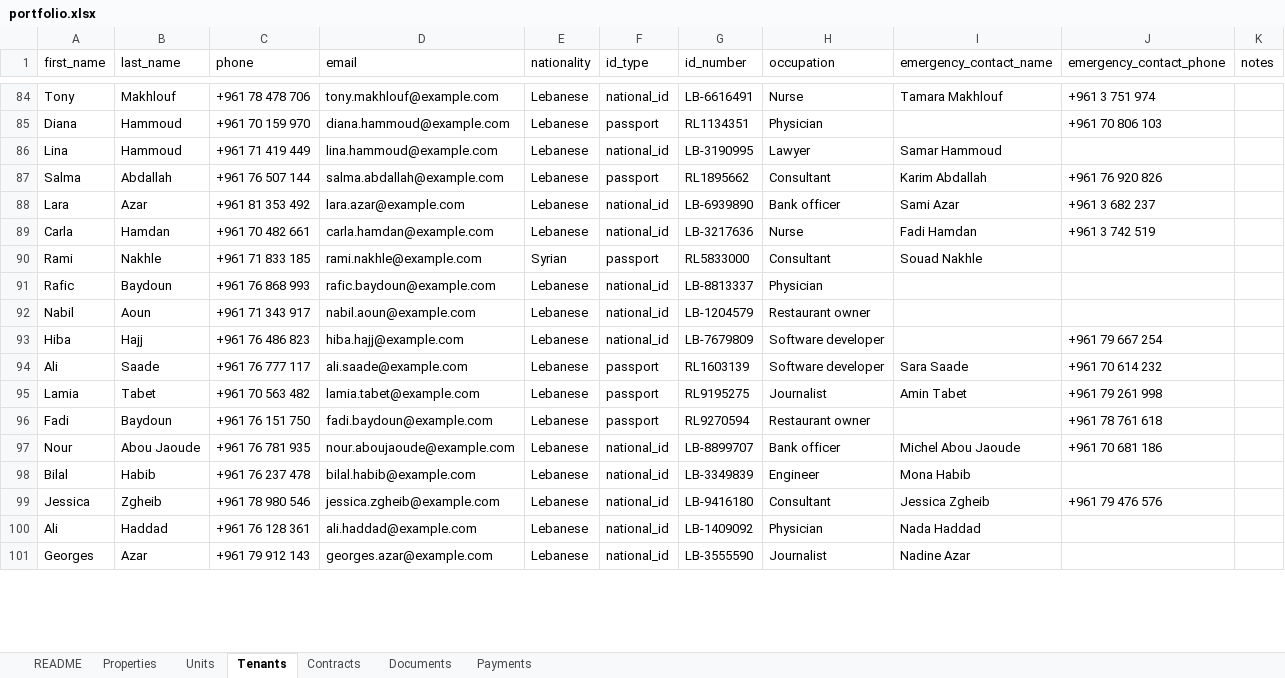
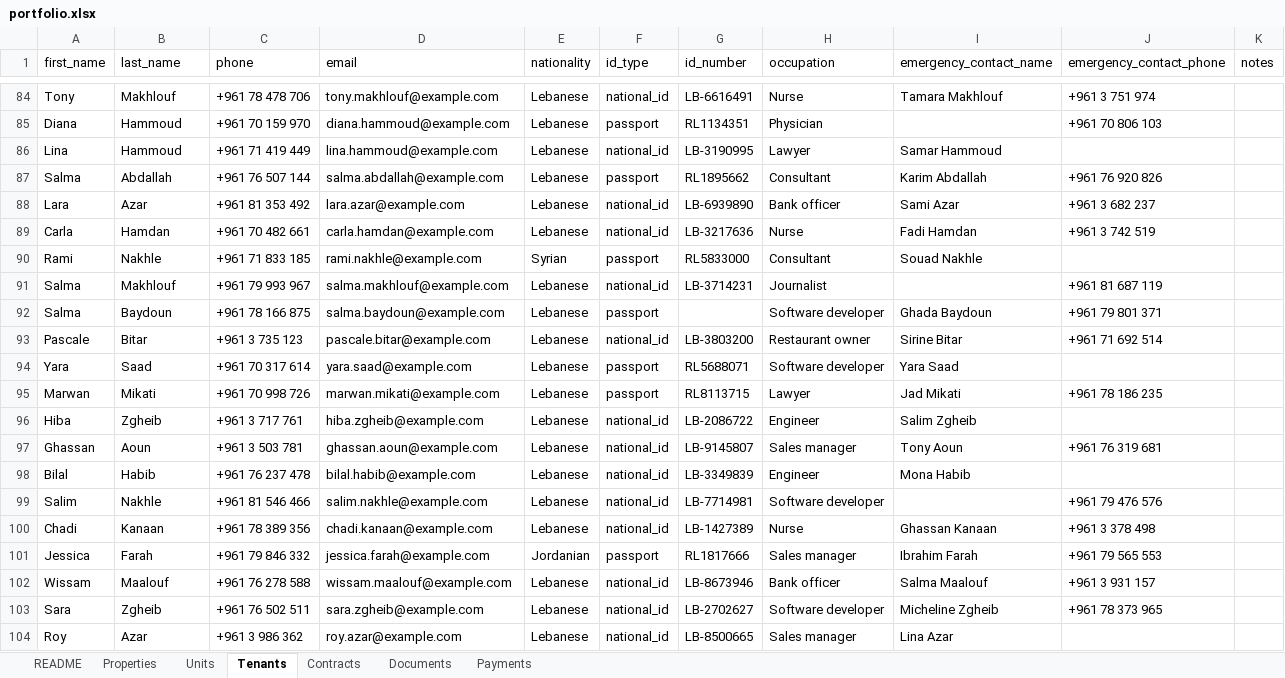
Before and after one commit to Lunabrains/rental, an Excel workbook: public/seed/portfolio.xlsx, sheet Tenants, drawn as a sheet; only a part is shown, gaps mark what is left out; values as stored, in another font and other column widths than the file's, no borders; removed rows and columns are numbered as before the commit, all else as after; the diff covers the shown part only; the diff names each change by its address in the sheet, - before the commit and + after, or states it on an @@ line.

```diff
--- a/public/seed/portfolio.xlsx (sheet Tenants)
+++ b/public/seed/portfolio.xlsx (sheet Tenants)
-row 91: Rafic | Baydoun | +961 76 868 993 | rafic.baydoun@example.com | Lebanese | national_id | LB-8813337 | Physician
-row 92: Nabil | Aoun | +961 71 343 917 | nabil.aoun@example.com | Lebanese | national_id | LB-1204579 | Restaurant owner
-row 93: Hiba | Hajj | +961 76 486 823 | hiba.hajj@example.com | Lebanese | national_id | LB-7679809 | Software developer |  | +961 79 667 254
+row 91: Salma | Makhlouf | +961 79 993 967 | salma.makhlouf@example.com | Lebanese | national_id | LB-3714231 | Journalist |  | +961 81 687 119
+row 92: Salma | Baydoun | +961 78 166 875 | salma.baydoun@example.com | Lebanese | passport |  | Software developer | Ghada Baydoun | +961 79 801 371
+row 93: Pascale | Bitar | +961 3 735 123 | pascale.bitar@example.com | Lebanese | national_id | LB-3803200 | Restaurant owner | Sirine Bitar | +961 71 692 514
-A94 (first_name): Ali
+A94 (first_name): Yara
-B94 (last_name): Saade
+B94 (last_name): Saad
-C94 (phone): +961 76 777 117
+C94 (phone): +961 70 317 614
-D94 (email): ali.saade@example.com
+D94 (email): yara.saad@example.com
-G94 (id_number): RL1603139
+G94 (id_number): RL5688071
-I94 (emergency_contact_name): Sara Saade
+I94 (emergency_contact_name): Yara Saad
-J94 (emergency_contact_phone): +961 70 614 232
+J94 (emergency_contact_phone): (empty)
-row 95: Lamia | Tabet | +961 70 563 482 | lamia.tabet@example.com | Lebanese | passport | RL9195275 | Journalist | Amin Tabet | +961 79 261 998
-row 96: Fadi | Baydoun | +961 76 151 750 | fadi.baydoun@example.com | Lebanese | passport | RL9270594 | Restaurant owner |  | +961 78 761 618
-row 97: Nour | Abou Jaoude | +961 76 781 935 | nour.aboujaoude@example.com | Lebanese | national_id | LB-8899707 | Bank officer | Michel Abou Jaoude | +961 70 681 186
+row 95: Marwan | Mikati | +961 70 998 726 | marwan.mikati@example.com | Lebanese | passport | RL8113715 | Lawyer | Jad Mikati | +961 78 186 235
+row 96: Hiba | Zgheib | +961 3 717 761 | hiba.zgheib@example.com | Lebanese | national_id | LB-2086722 | Engineer | Salim Zgheib
+row 97: Ghassan | Aoun | +961 3 503 781 | ghassan.aoun@example.com | Lebanese | national_id | LB-9145807 | Sales manager | Tony Aoun | +961 76 319 681
-row 99: Jessica | Zgheib | +961 78 980 546 | jessica.zgheib@example.com | Lebanese | national_id | LB-9416180 | Consultant | Jessica Zgheib | +961 79 476 576
-row 100: Ali | Haddad | +961 76 128 361 | ali.haddad@example.com | Lebanese | national_id | LB-1409092 | Physician | Nada Haddad
+row 99: Salim | Nakhle | +961 81 546 466 | salim.nakhle@example.com | Lebanese | national_id | LB-7714981 | Software developer |  | +961 79 476 576
+row 100: Chadi | Kanaan | +961 78 389 356 | chadi.kanaan@example.com | Lebanese | national_id | LB-1427389 | Nurse | Ghassan Kanaan | +961 3 378 498
+row 101: Jessica | Farah | +961 79 846 332 | jessica.farah@example.com | Jordanian | passport | RL1817666 | Sales manager | Ibrahim Farah | +961 79 565 553
+row 102: Wissam | Maalouf | +961 76 278 588 | wissam.maalouf@example.com | Lebanese | national_id | LB-8673946 | Bank officer | Salma Maalouf | +961 3 931 157
+row 103: Sara | Zgheib | +961 76 502 511 | sara.zgheib@example.com | Lebanese | national_id | LB-2702627 | Software developer | Micheline Zgheib | +961 78 373 965
-A104 (first_name): Georges
+A104 (first_name): Roy
-C104 (phone): +961 79 912 143
+C104 (phone): +961 3 986 362
-D104 (email): georges.azar@example.com
+D104 (email): roy.azar@example.com
-G104 (id_number): LB-3555590
+G104 (id_number): LB-8500665
-H104 (occupation): Journalist
+H104 (occupation): Sales manager
-I104 (emergency_contact_name): Nadine Azar
+I104 (emergency_contact_name): Lina Azar
```
Also changed, not shown: 66 added rows, 69 removed rows and 30 edited cells elsewhere in this sheet, sheet Contracts, sheet Units, sheet Documents, public/seed/cedar-residence.xlsx, 18 other files.
